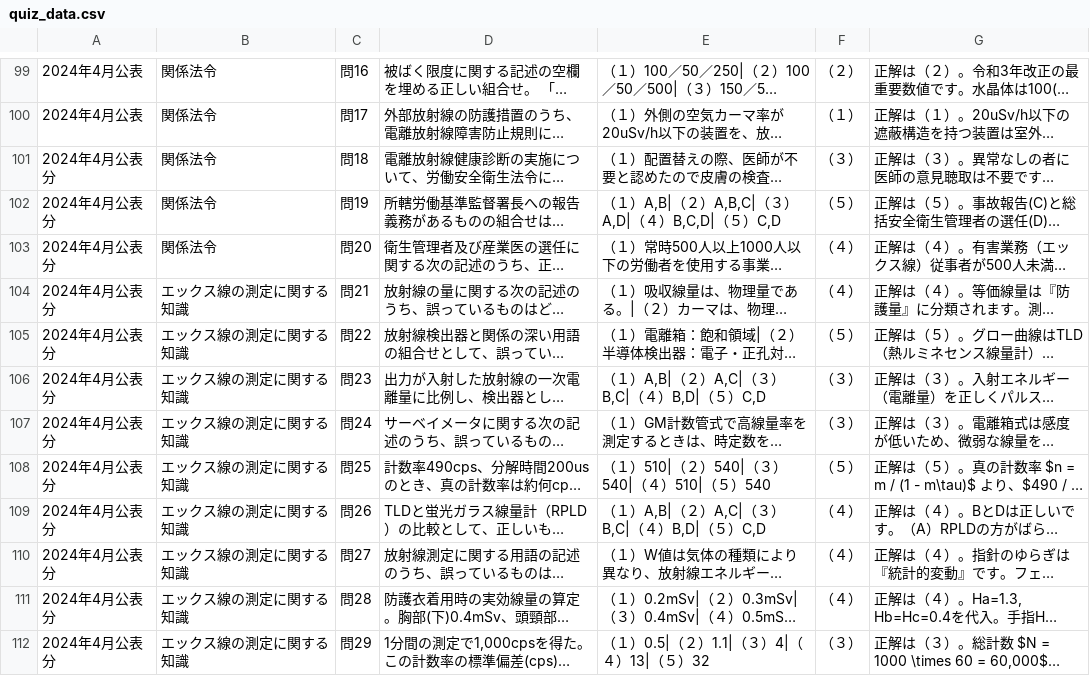
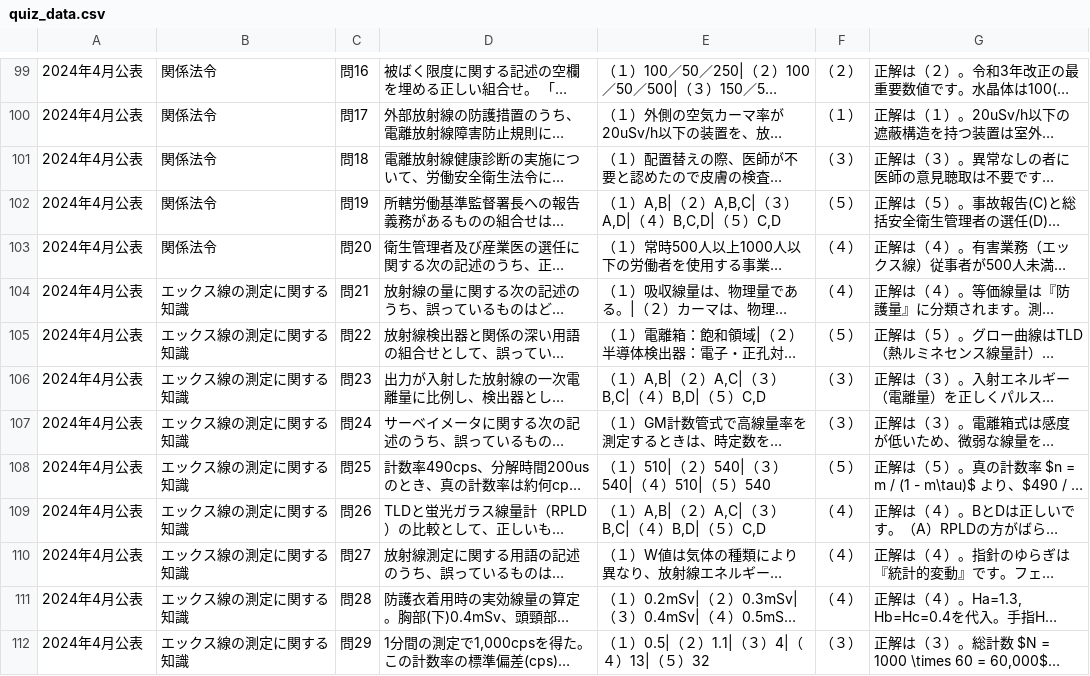
Before and after one commit to yuusan012156-jpg/Third-Class-Land-Special-Radio-Operator, a CSV file: quiz_data.csv, drawn as a sheet; only a part is shown, gaps mark what is left out; long unchanged cells end in …; the diff covers the shown part only; the diff names each change by its address in the sheet, - before the commit and + after, or states it on an @@ line.

Commit message:
Update quiz_data.csv

```diff
--- a/quiz_data.csv
+++ b/quiz_data.csv
-A101:A112: 2024年4月公表分
+A101:A112: 2024年4月公表
```
Also changed, not shown: 12 edited cells elsewhere in this file.
